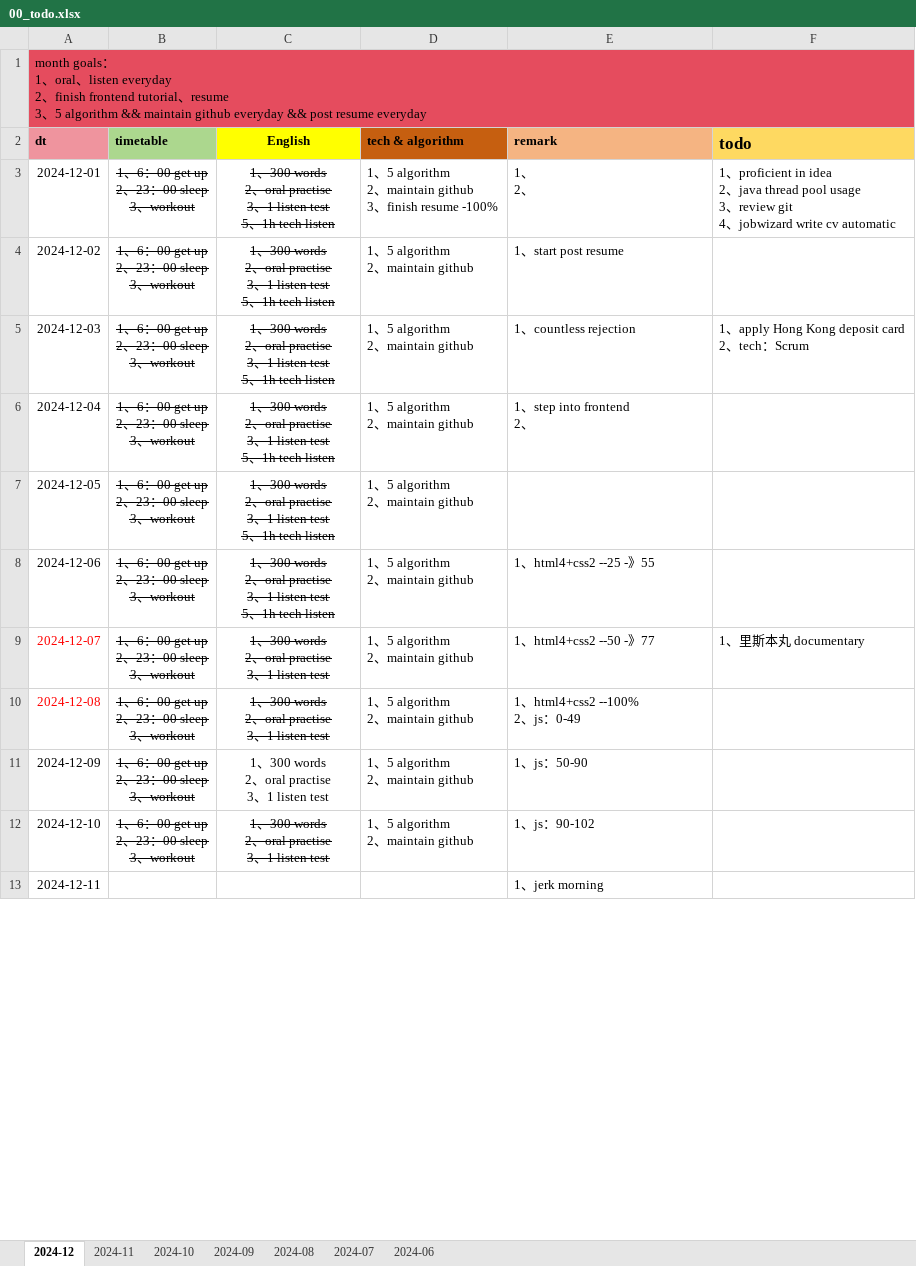
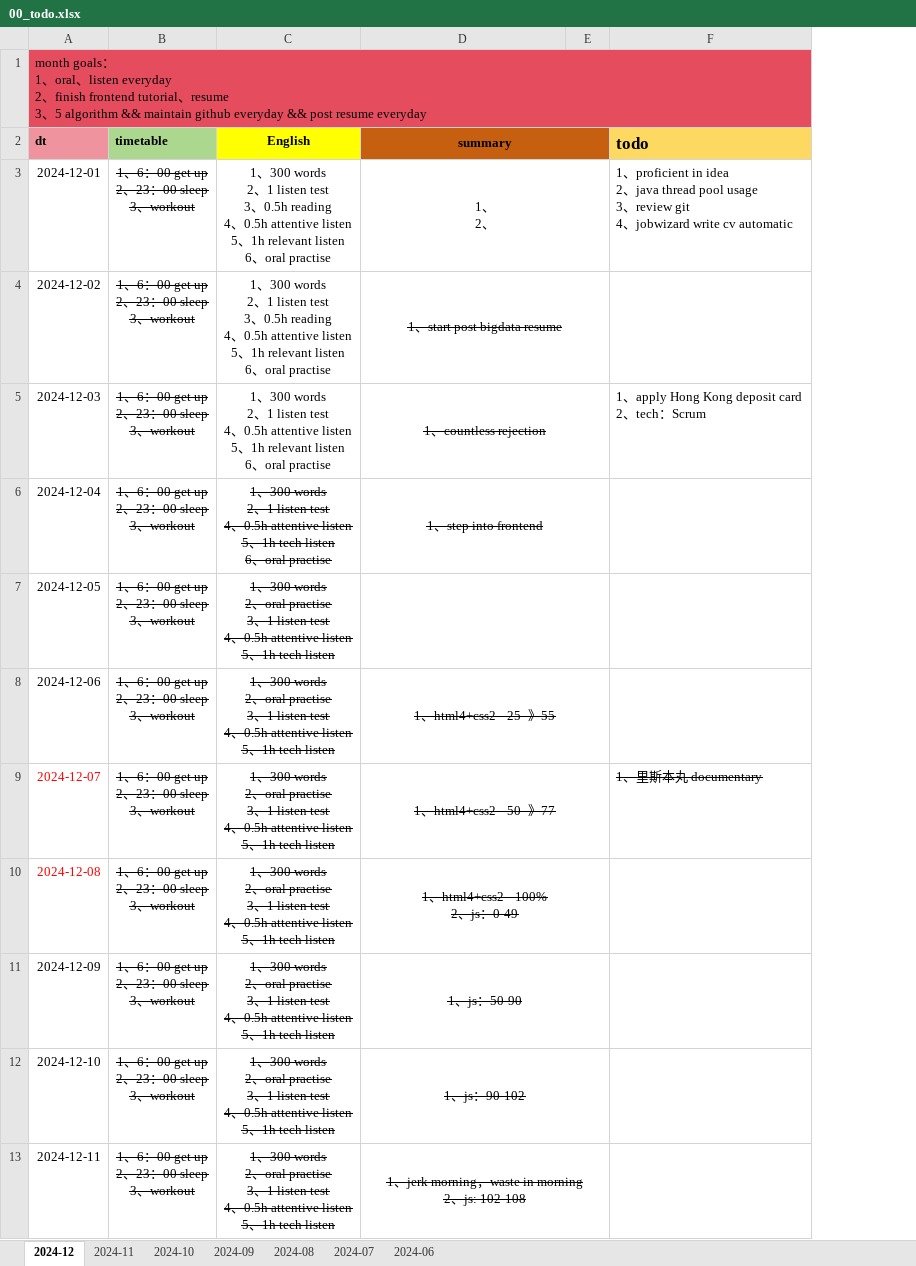
Before and after one commit to Ari0714/code-learn, an Excel workbook: 00-doc/src/00_todo/00_todo.xlsx, sheet 2024-12, drawn as a sheet; only a part is shown; values as stored, in another font and other column widths than the file's, no borders; charts and pictures not drawn; removed rows and columns are numbered as before the commit, all else as after; ↵ is a line break in a cell; the diff covers the shown part only; the diff names each change by its address in the sheet, - before the commit and + after, or states it on an @@ line.

```diff
--- a/00-doc/src/00_todo/00_todo.xlsx (sheet 2024-12)
+++ b/00-doc/src/00_todo/00_todo.xlsx (sheet 2024-12)
-column D (tech & algorithm), rows 3-12: 1、5 algorithm ↵ 2、maintain github ↵ 3、finish resume -100% | 1、5 algorithm ↵ 2、maintain github | 1、5 algorithm ↵ 2、maintain github | 1、5 algorithm ↵ 2、maintain github | 1、5 algorithm ↵ 2、maintain github | 1、5 algorithm ↵ 2、maintain github | 1、5 algorithm ↵ 2、maintain github | 1、5 algorithm ↵ 2、maintain github | 1、5 algorithm ↵ 2、maintain github | 1、5 algorithm ↵ 2、maintain github
+column E, empty
-D2: remark
+D2: summary
-D2:D6 alignment: left
+D2:D6 alignment: center
-D2 fill: #F5B482
+D2 fill: #C65F10
+D2:E2 merged
-C3:C4 (English): …2、oral practise ↵ 3、1 listen test ↵ 5、1h tech listen
+C3:C4 (English): …2、1 listen test ↵ 3、0.5h reading ↵ 4、0.5h attentive listen ↵ 5、1h relevant listen ↵ 6、oral practise
-C3:C5 strikethrough: on
+C3:C5 strikethrough: off
+D3:E3 merged
-D4 (summary): 1、start post resume
+D4 (summary): 1、start post bigdata resume
-D4:D6 strikethrough: off
+D4:D6 strikethrough: on
+D4:E4 merged
-C5 (English): …2、oral practise ↵ 3、1 listen test ↵ 5、1h tech listen
+C5 (English): …2、1 listen test ↵ 4、0.5h attentive listen ↵ 5、1h relevant listen ↵ 6、oral practise
+D5:E5 merged
-C6 (English): …2、oral practise ↵ 3、1 listen test ↵ 5、1h tech listen
+C6 (English): …2、1 listen test ↵ 4、0.5h attentive listen ↵ 5、1h tech listen ↵ 6、oral practise
-D6 (summary): 1、step into frontend ↵ 2、
+D6 (summary): 1、step into frontend
+D6:E6 merged
-C7:C8 (English): …listen test ↵ 5、…
+C7:C8 (English): …listen test ↵ 4、0.5h attentive listen ↵ 5、…
+D7:E7 merged
@@ D8:D13 strikethrough: off → on, alignment: left → center @@
+D8:E8 merged
-C9:C12 (English): …listen test
+C9:C12 (English): …listen test ↵ 4、0.5h attentive listen ↵ 5、1h tech listen
+D9:E9 merged
-F9 strikethrough: off
+F9 strikethrough: on
+D10:E10 merged
-C11 strikethrough: off
+C11 strikethrough: on
+D11:E11 merged
+D12:E12 merged
-B13 (timetable): (empty)
+B13 (timetable): 1、6：00 get up ↵ 2、23：00 sleep ↵ 3、workout
-C13 (English): (empty)
+C13 (English): 1、300 words ↵ 2、oral practise ↵ 3、1 listen test ↵ 4、0.5h attentive listen ↵ 5、1h tech listen
-D13 (summary): 1、jerk morning
+D13 (summary): 1、jerk morning，waste in morning ↵ 2、js: 102-108
+D13:E13 merged
```
Also changed, not shown: 42 edited cells, cell formats and merged cells elsewhere in this sheet, charts or pictures, 1 other file.
